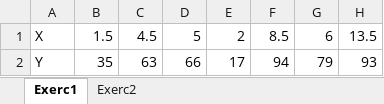
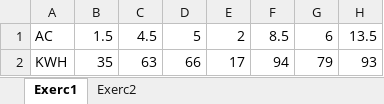
Before and after one commit to arpanosso/curso-excel, an Excel workbook: Docs/Lista05.xlsx, sheet Exerc1, drawn as a sheet; only a part is shown; values as stored, in another font and other column widths than the file's, no borders; the diff names each change by its address in the sheet, - before the commit and + after, or states it on an @@ line.

```diff
--- a/Docs/Lista05.xlsx (sheet Exerc1)
+++ b/Docs/Lista05.xlsx (sheet Exerc1)
-A1: X
+A1: AC
-A2: Y
+A2: KWH
```
Also changed, not shown: sheet Exerc2, 2 other files.
